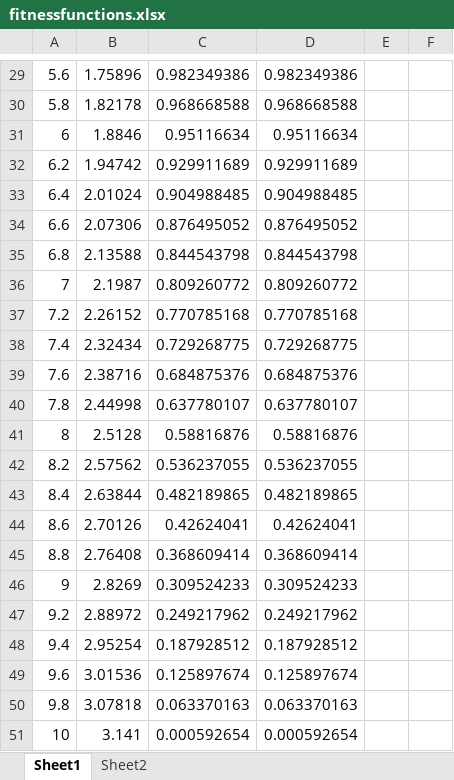
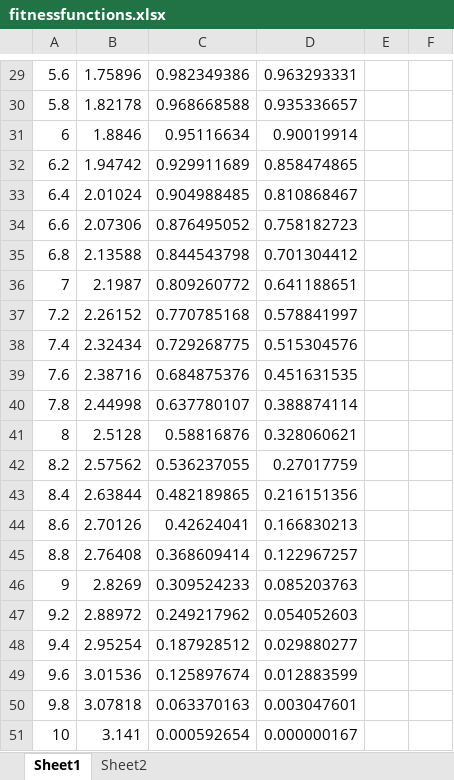
Before and after one commit to petecallaghan/PopulationFitness, an Excel workbook: fitnessfunctions.xlsx, sheet Sheet1, drawn as a sheet; only a part is shown, gaps mark what is left out; values as stored, in another font and other column widths than the file's, no borders; charts and pictures not drawn; the diff covers the shown part only; the diff names each change by its address in the sheet, - before the commit and + after, or states it on an @@ line.

```diff
--- a/fitnessfunctions.xlsx (sheet Sheet1)
+++ b/fitnessfunctions.xlsx (sheet Sheet1)
-D29: 0.982349386
+D29: 0.963293331
-D30: 0.968668588
+D30: 0.935336657
-D31: 0.95116634
+D31: 0.90019914
-D32: 0.929911689
+D32: 0.858474865
-D33: 0.904988485
+D33: 0.810868467
-D34: 0.876495052
+D34: 0.758182723
-D35: 0.844543798
+D35: 0.701304412
-D36: 0.809260772
+D36: 0.641188651
-D37: 0.770785168
+D37: 0.578841997
-D38: 0.729268775
+D38: 0.515304576
-D39: 0.684875376
+D39: 0.451631535
-D40: 0.637780107
+D40: 0.388874114
-D41: 0.58816876
+D41: 0.328060621
-D42: 0.536237055
+D42: 0.27017759
-D43: 0.482189865
+D43: 0.216151356
-D44: 0.42624041
+D44: 0.166830213
-D45: 0.368609414
+D45: 0.122967257
-D46: 0.309524233
+D46: 0.085203763
-D47: 0.249217962
+D47: 0.054052603
-D48: 0.187928512
+D48: 0.029880277
-D49: 0.125897674
+D49: 0.012883599
-D50: 0.063370163
+D50: 0.003047601
-D51: 0.000592654
+D51: 0.000000167
```
Also changed, not shown: 28 edited cells elsewhere in this sheet, sheet Sheet2, charts or pictures, 6 other files.
